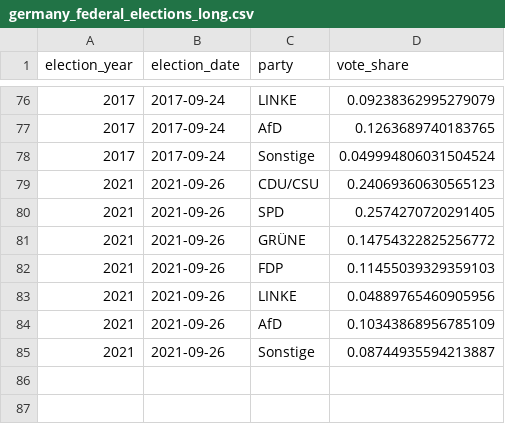
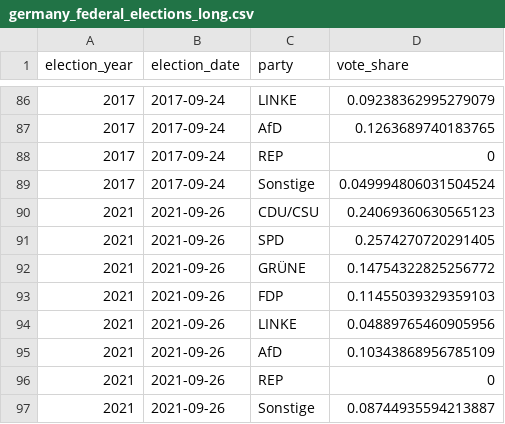
Before and after one commit to MerlinHeidemanns/forecast, a CSV file: estimation/dta/processed/germany_federal_elections_long.csv, drawn as a sheet; only a part is shown, gaps mark what is left out; the diff covers the shown part only.

```diff
--- a/estimation/dta/processed/germany_federal_elections_long.csv
+++ b/estimation/dta/processed/germany_federal_elections_long.csv
@@ -77,2 +87,3 @@ election_year,election_date,party,vote_share
 2017,2017-09-24,AfD,0.1263689740183765
+2017,2017-09-24,REP,0
 2017,2017-09-24,Sonstige,0.049994806031504524
@@ -84,2 +95,3 @@ election_year,election_date,party,vote_share
 2021,2021-09-26,AfD,0.10343868956785109
+2021,2021-09-26,REP,0
 2021,2021-09-26,Sonstige,0.08744935594213887
```
Also changed, not shown: 10 added rows and 7 edited cells elsewhere in this file, estimation/dta/processed/germany_federal_elections.csv, estimation/dta/processed/germany_federal_elections_wide.csv, 25 other files.
